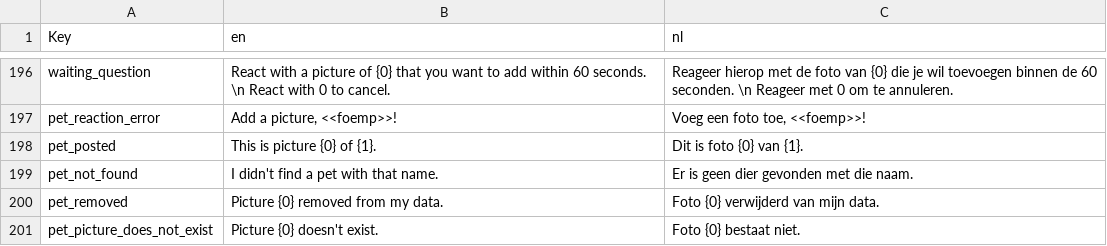
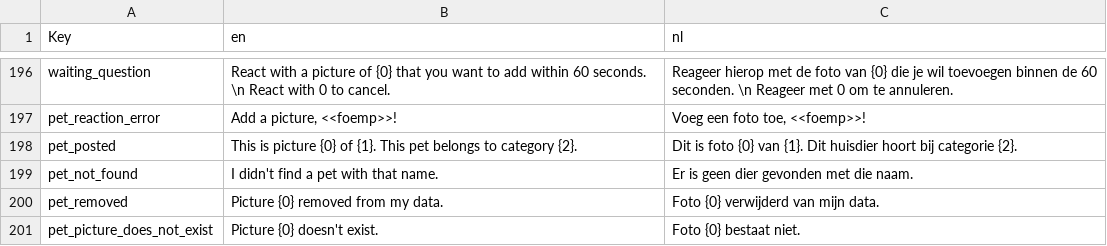
Before and after one commit to nerdland-unofficial-fans/nerdlandbot, a CSV file: nerdlandbot/translations/Translations.csv, drawn as a sheet; only a part is shown, gaps mark what is left out.

Commit message:
Added functionality to post a pet by category

```diff
--- a/nerdlandbot/translations/Translations.csv
+++ b/nerdlandbot/translations/Translations.csv
@@ -197,3 +197,3 @@
 "pet_reaction_error","Add a picture, <<foemp>>!","Voeg een foto toe, <<foemp>>!"
-"pet_posted","This is picture {0} of {1}.","Dit is foto {0} van {1}."
+"pet_posted","This is picture {0} of {1}. This pet belongs to category {2}.","Dit is foto {0} van {1}. Dit huisdier hoort bij categorie {2}."
 "pet_not_found","I didn't find a pet with that name.","Er is geen dier gevonden met die naam."
```
Also changed, not shown: 1 other file.
